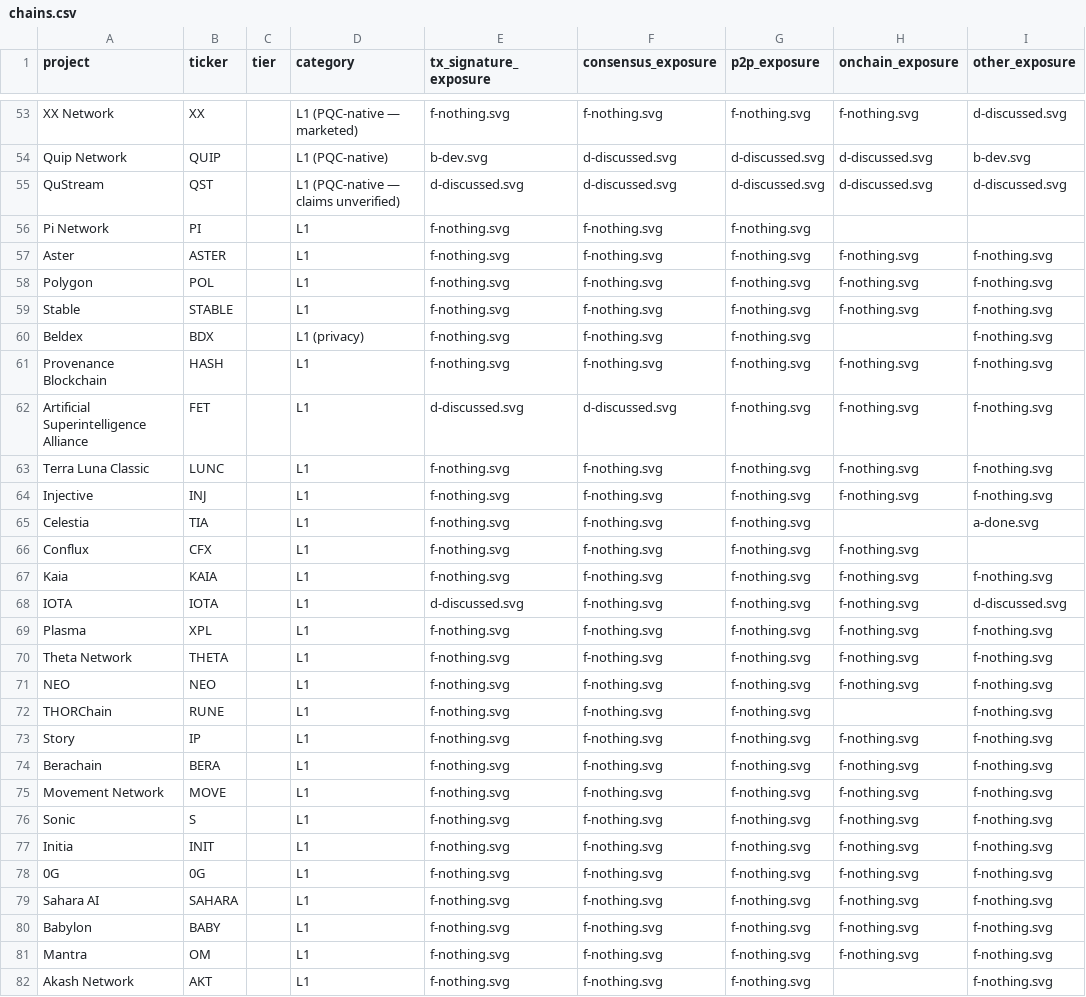
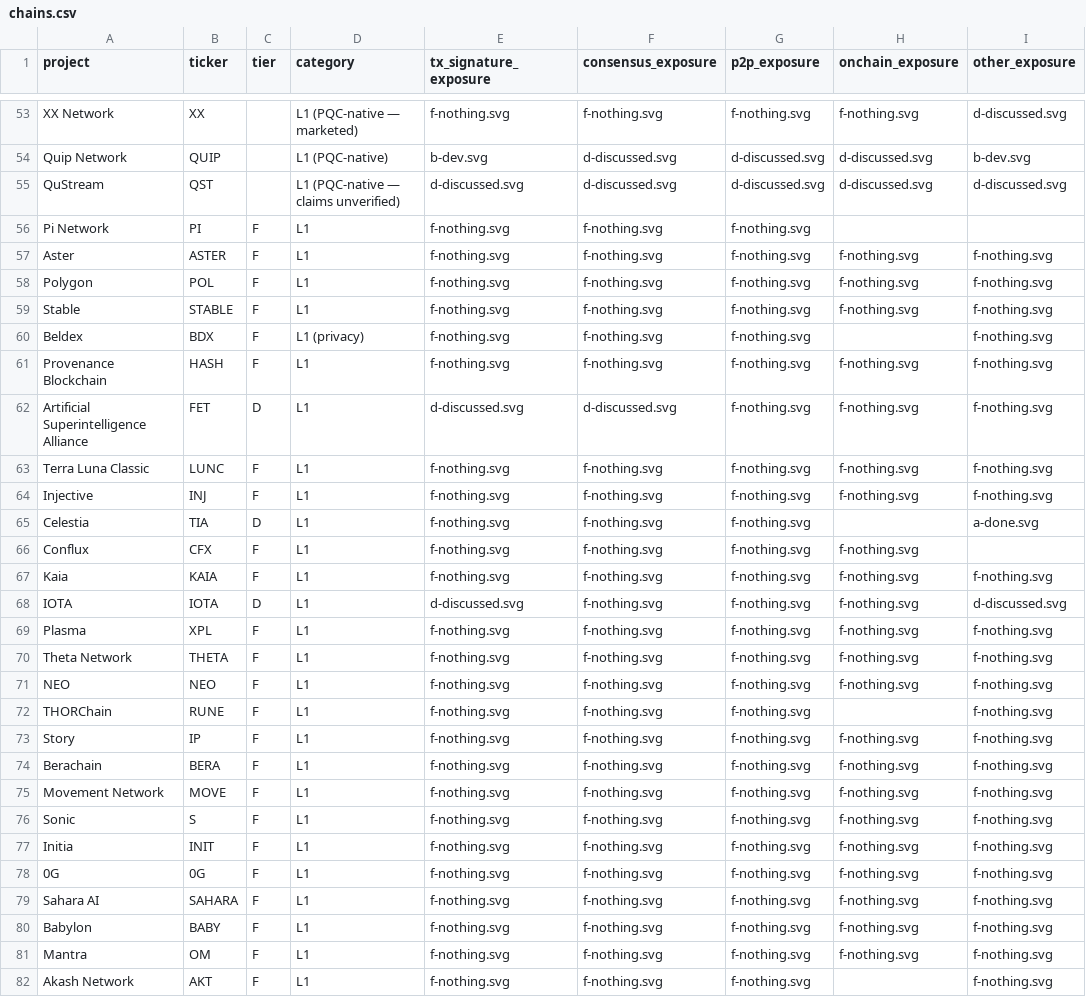
Before and after one commit to tectonic-labs/quantum-tracker-data, a CSV file: chains.csv, drawn as a sheet; only a part is shown, gaps mark what is left out; the diff covers the shown part only; the diff names each change by its address in the sheet, - before the commit and + after, or states it on an @@ line.

Commit message:
chains: tier classification for the 46 newly-researched L1s
Populates the `tier` column for the 46 chains promoted from
initial-coverage stubs in the prior commit:

- A (1): Nervos Network -- SPHINCS+ Quantum-Resistant Lock Script
  live on mainnet across Tx Sig + On-Chain bands.
- D (4): ASI Alliance, IOTA, Celestia, Ravencoin.
- F (41): Everything else.

Tier reasoning is in the parent repo's tier-list.md and a 2026-05-05
entry in pqc-update-log.md.

```diff
--- a/chains.csv
+++ b/chains.csv
-C56:C61 (tier): (empty)
+C56:C61 (tier): F
-C62 (tier): (empty)
+C62 (tier): D
-C63:C64 (tier): (empty)
+C63:C64 (tier): F
-C65 (tier): (empty)
+C65 (tier): D
-C66:C67 (tier): (empty)
+C66:C67 (tier): F
-C68 (tier): (empty)
+C68 (tier): D
-C69:C82 (tier): (empty)
+C69:C82 (tier): F
```
Also changed, not shown: 19 edited cells elsewhere in this file.
